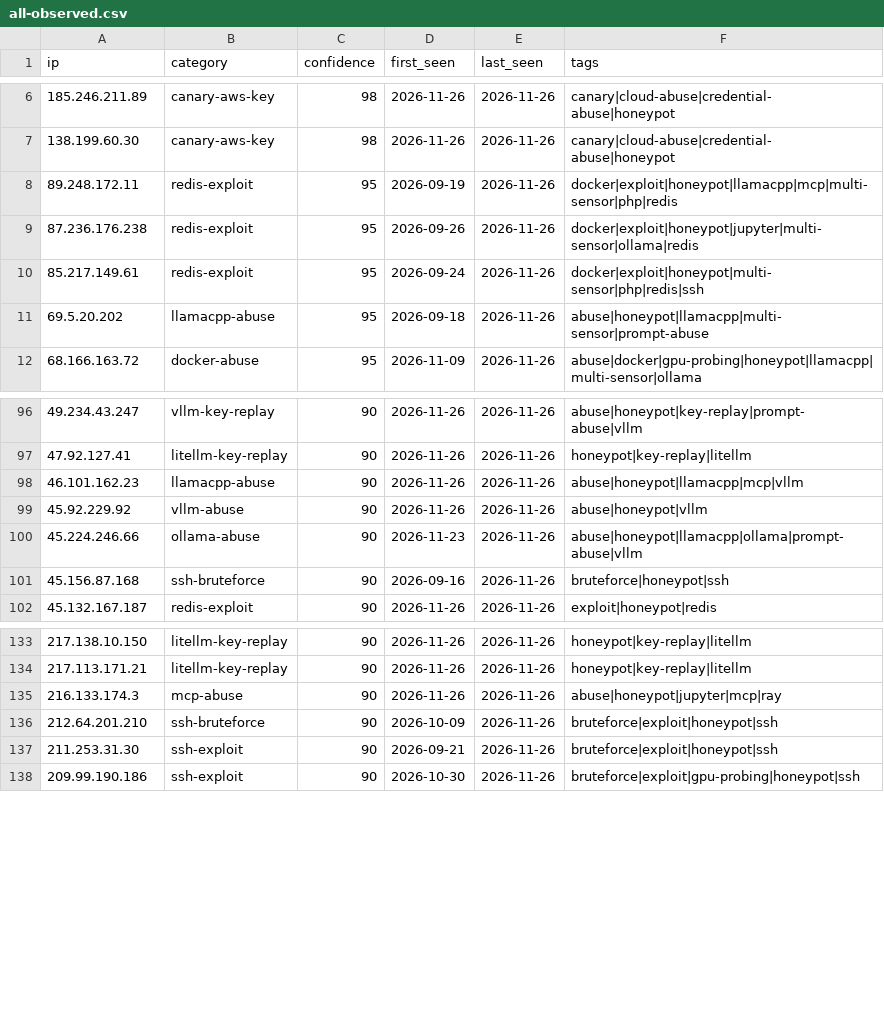
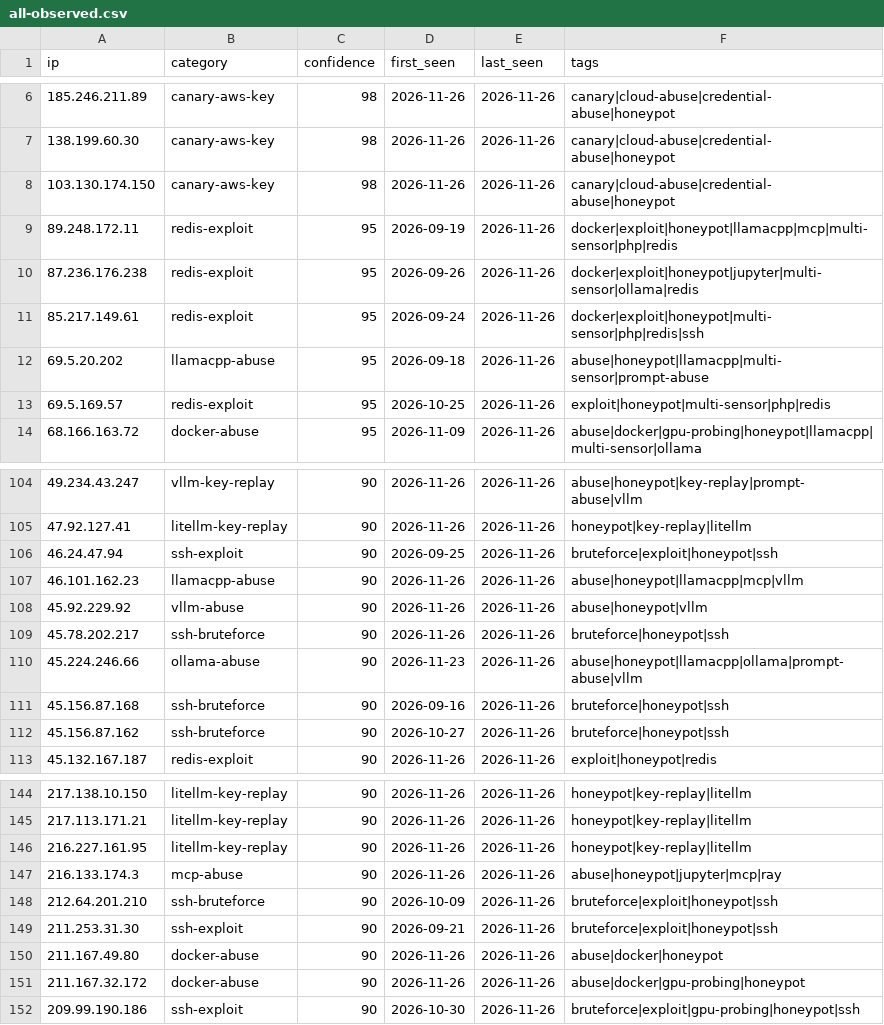
Before and after one commit to Zikmadol/trapline-ioc, a CSV file: feeds/all-observed.csv, drawn as a sheet; only a part is shown, gaps mark what is left out; the diff covers the shown part only; the diff names each change by its address in the sheet, - before the commit and + after, or states it on an @@ line.

```diff
--- a/feeds/all-observed.csv
+++ b/feeds/all-observed.csv
+row 8: 103.130.174.150 | canary-aws-key | 98 | 2026-11-26 | 2026-11-26 | canary|cloud-abuse|credential-abuse|honeypot
+row 13: 69.5.169.57 | redis-exploit | 95 | 2026-10-25 | 2026-11-26 | exploit|honeypot|multi-sensor|php|redis
+row 106: 46.24.47.94 | ssh-exploit | 90 | 2026-09-25 | 2026-11-26 | bruteforce|exploit|honeypot|ssh
+row 109: 45.78.202.217 | ssh-bruteforce | 90 | 2026-11-26 | 2026-11-26 | bruteforce|honeypot|ssh
+row 112: 45.156.87.162 | ssh-bruteforce | 90 | 2026-10-27 | 2026-11-26 | bruteforce|honeypot|ssh
+row 146: 216.227.161.95 | litellm-key-replay | 90 | 2026-11-26 | 2026-11-26 | honeypot|key-replay|litellm
+row 150: 211.167.49.80 | docker-abuse | 90 | 2026-11-26 | 2026-11-26 | abuse|docker|honeypot
+row 151: 211.167.32.172 | docker-abuse | 90 | 2026-11-26 | 2026-11-26 | abuse|docker|gpu-probing|honeypot
```
Also changed, not shown: 12 added rows and 13 removed rows elsewhere in this file, daily/2026-11-26.csv, feeds/ai-infra.csv, 17 other files.
